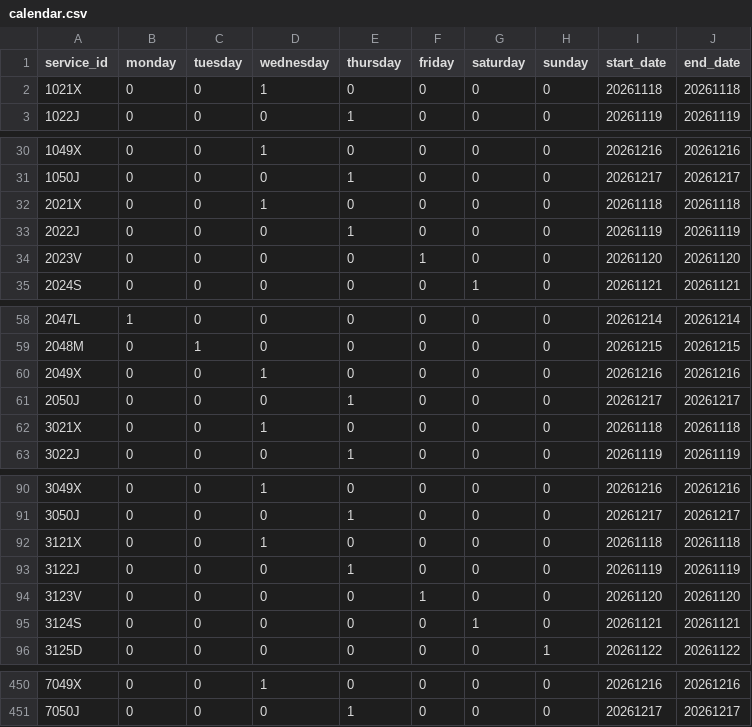
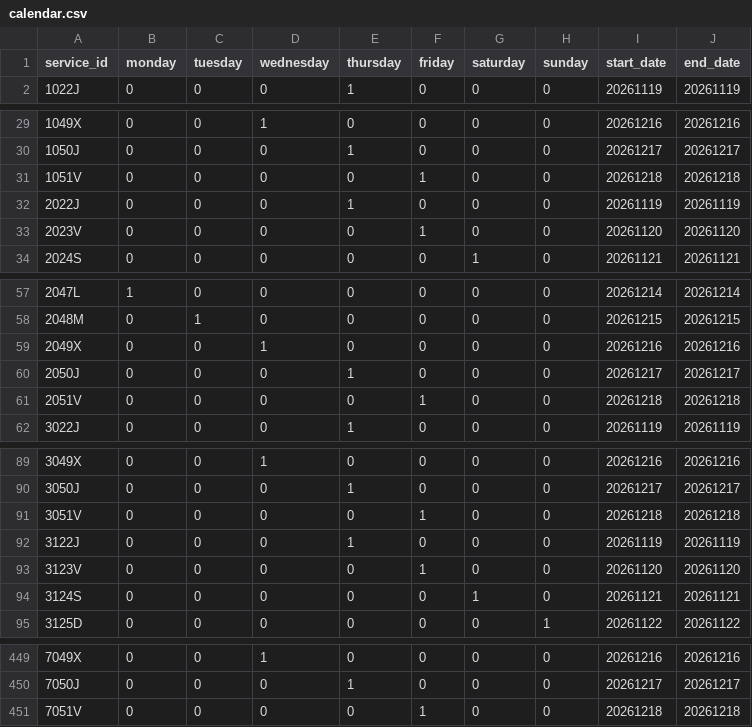
Before and after one commit to WireNext/cercaniasgtfs, a CSV file: data_csv/calendar.csv, drawn as a sheet; only a part is shown, gaps mark what is left out; the diff covers the shown part only.

```diff
--- a/data_csv/calendar.csv
+++ b/data_csv/calendar.csv
@@ -1,3 +1,2 @@
 service_id,monday,tuesday,wednesday,thursday,friday,saturday,sunday,start_date,end_date
-1021X,0,0,1,0,0,0,0,20261118,20261118
 1022J,0,0,0,1,0,0,0,20261119,20261119
@@ -31,3 +30,3 @@ service_id,monday,tuesday,wednesday,thursday,friday,saturday,sunday,start_date,e
 1050J,0,0,0,1,0,0,0,20261217,20261217
-2021X,0,0,1,0,0,0,0,20261118,20261118
+1051V,0,0,0,0,1,0,0,20261218,20261218
 2022J,0,0,0,1,0,0,0,20261119,20261119
@@ -61,3 +60,3 @@ service_id,monday,tuesday,wednesday,thursday,friday,saturday,sunday,start_date,e
 2050J,0,0,0,1,0,0,0,20261217,20261217
-3021X,0,0,1,0,0,0,0,20261118,20261118
+2051V,0,0,0,0,1,0,0,20261218,20261218
 3022J,0,0,0,1,0,0,0,20261119,20261119
@@ -91,3 +90,3 @@ service_id,monday,tuesday,wednesday,thursday,friday,saturday,sunday,start_date,e
 3050J,0,0,0,1,0,0,0,20261217,20261217
-3121X,0,0,1,0,0,0,0,20261118,20261118
+3051V,0,0,0,0,1,0,0,20261218,20261218
 3122J,0,0,0,1,0,0,0,20261119,20261119
@@ -451 +450,2 @@ service_id,monday,tuesday,wednesday,thursday,friday,saturday,sunday,start_date,e
 7050J,0,0,0,1,0,0,0,20261217,20261217
+7051V,0,0,0,0,1,0,0,20261218,20261218
```
Also changed, not shown: 55 edited cells elsewhere in this file, 2 other files.
